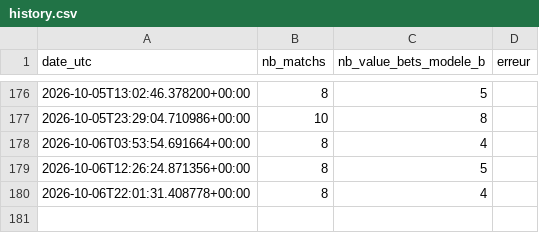
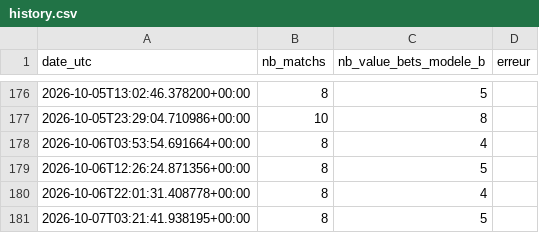
Before and after one commit to djabiganpronos/robot_code90_x_promptv10, a CSV file: docs/data/history.csv, drawn as a sheet; only a part is shown, gaps mark what is left out.

```diff
--- a/docs/data/history.csv
+++ b/docs/data/history.csv
@@ -180 +180,2 @@ date_utc,nb_matchs,nb_value_bets_modele_b,erreur
 2026-10-06T22:01:31.408778+00:00,8,4,
+2026-10-07T03:21:41.938195+00:00,8,5,
```
Also changed, not shown: 1 other file.
